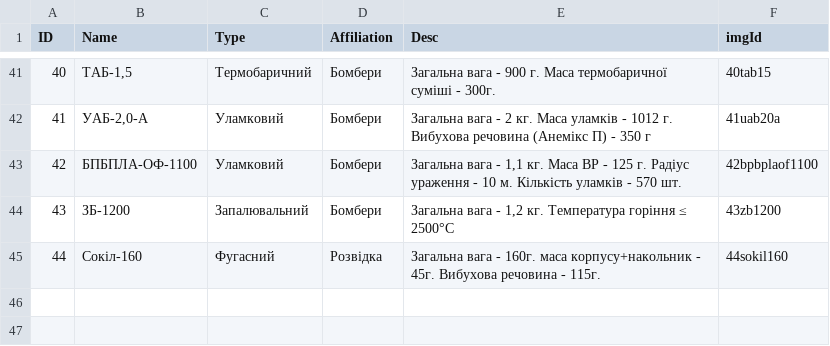
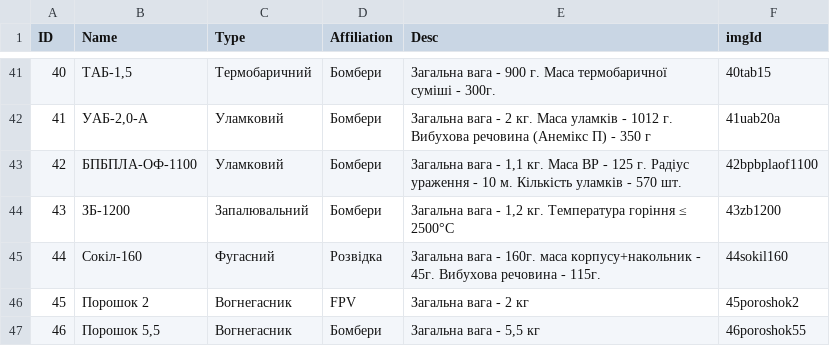
Before and after one commit to Tantsa98/tantsa98.github.io-mp125, a CSV file: data/BK.csv, drawn as a sheet; only a part is shown, gaps mark what is left out.

```diff
--- a/data/BK.csv
+++ b/data/BK.csv
@@ -45 +45,3 @@ ID,Name,Type,Affiliation,Desc,imgId
 44,Сокіл-160,Фугасний,Розвідка,"Загальна вага - 160г. маса корпусу+накольник - 45г. Вибухова речовина - 115г.",44sokil160
+45,Порошок 2,Вогнегасник,FPV,"Загальна вага - 2 кг",45poroshok2
+46,"Порошок 5,5",Вогнегасник,Бомбери,"Загальна вага - 5,5 кг",46poroshok55
```
Also changed, not shown: 5 other files.
